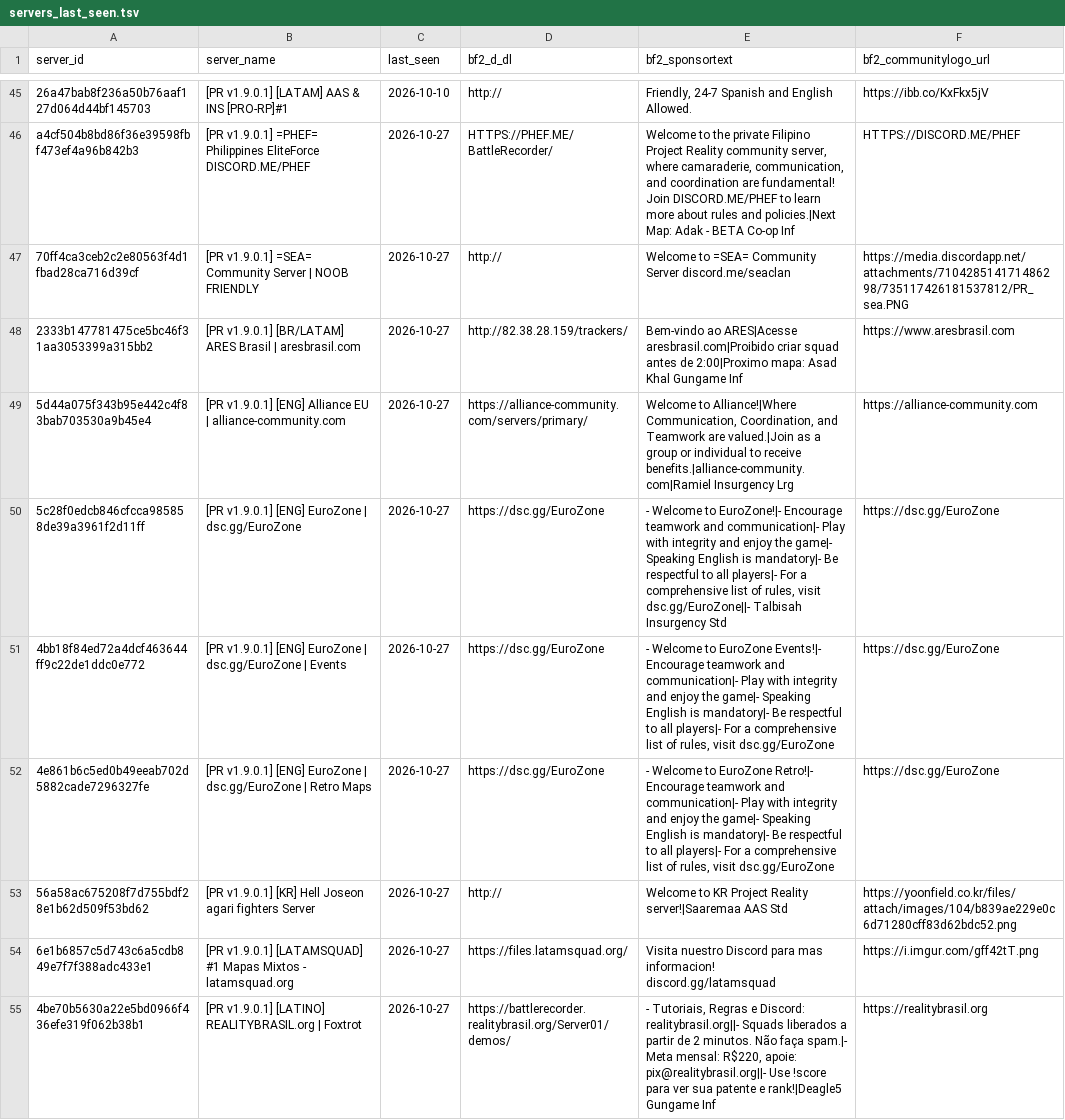
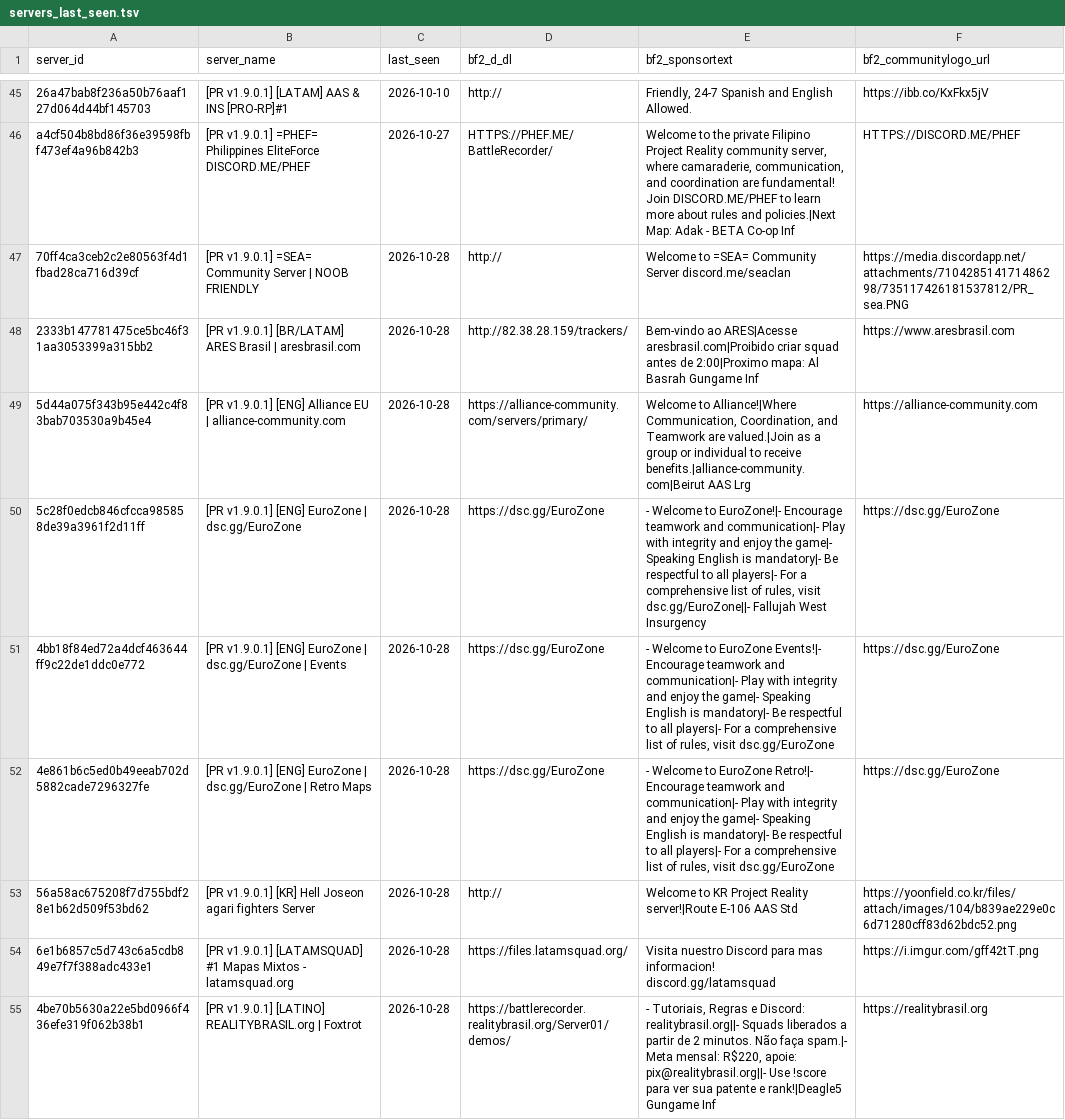
Before and after one commit to SucharMistrz/PRServerTracker, a TSV file: data/servers_last_seen.tsv, drawn as a sheet; only a part is shown, gaps mark what is left out; the diff covers the shown part only; the diff names each change by its address in the sheet, - before the commit and + after, or states it on an @@ line.

```diff
--- a/data/servers_last_seen.tsv
+++ b/data/servers_last_seen.tsv
-C47:C55 (last_seen): 2026-10-27
+C47:C55 (last_seen): 2026-10-28
-E48 (bf2_sponsortext): …2:00|Proximo mapa: Asad Khal Gungame Inf
+E48 (bf2_sponsortext): …2:00|Proximo mapa: Al Basrah Gungame Inf
-E49 (bf2_sponsortext): …to receive benefits.|alliance-community.com|Ramiel Insurgency Lrg
+E49 (bf2_sponsortext): …to receive benefits.|alliance-community.com|Beirut AAS Lrg
-E50 (bf2_sponsortext): …visit dsc.gg/EuroZone||- Talbisah Insurgency Std
+E50 (bf2_sponsortext): …visit dsc.gg/EuroZone||- Fallujah West Insurgency
-E53 (bf2_sponsortext): …Project Reality server!|Saaremaa AAS Std
+E53 (bf2_sponsortext): …Project Reality server!|Route E-106 AAS Std
```
Also changed, not shown: 1 added row and 13 edited cells elsewhere in this file.
